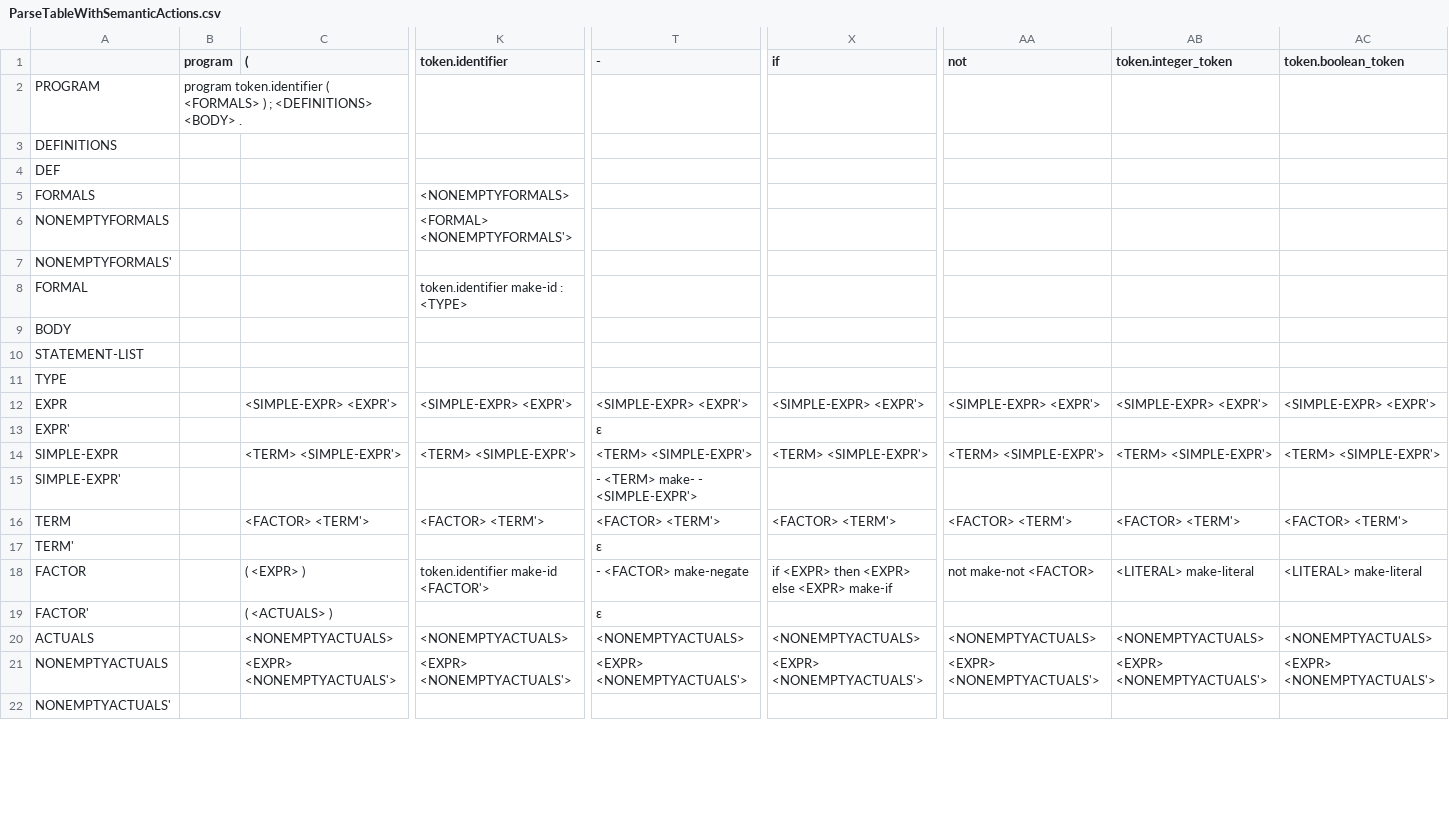
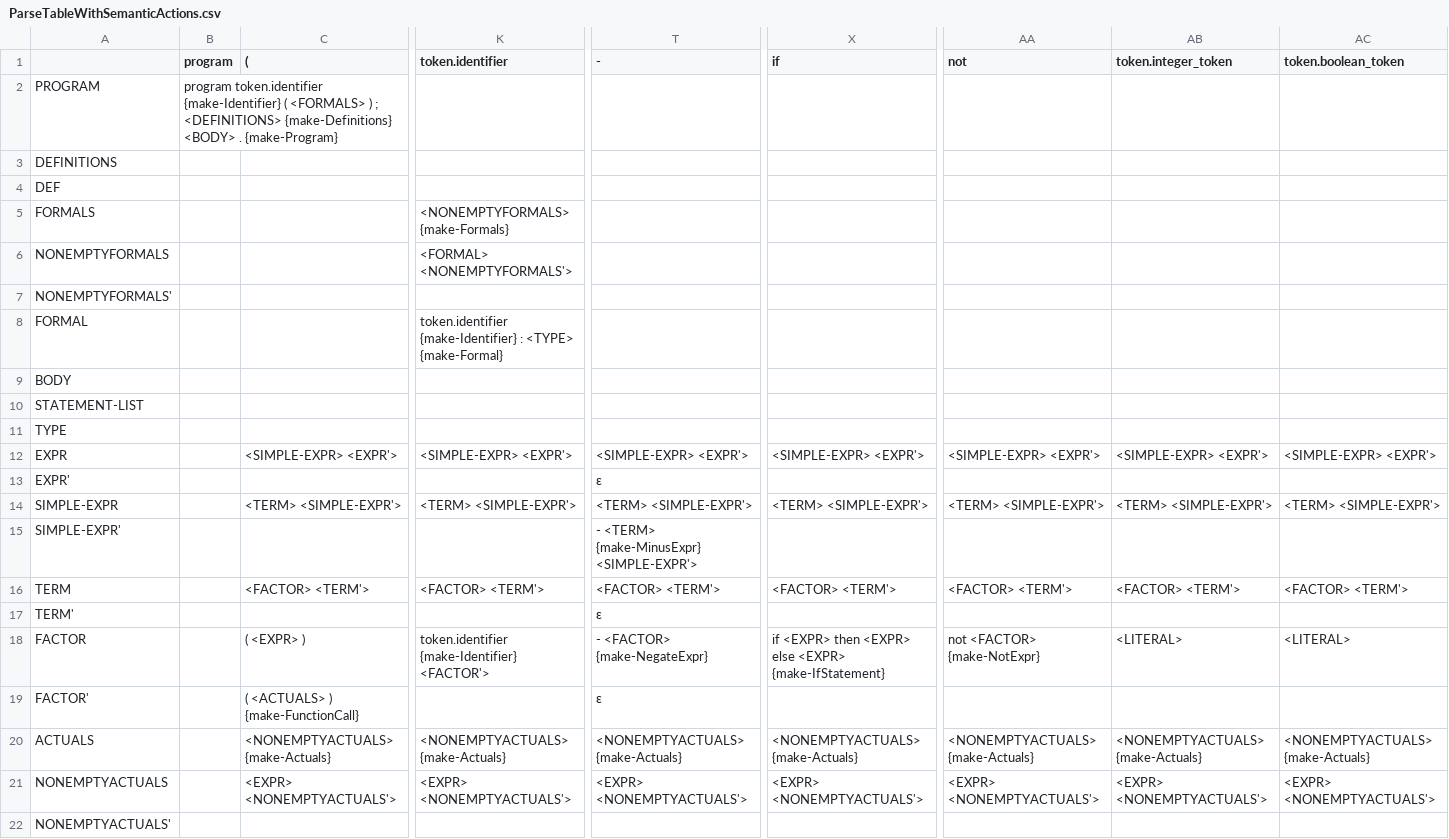
Before and after one commit to lawndoc/flair, a CSV file: doc/ParseTableWithSemanticActions.csv, drawn as a sheet; only a part is shown, gaps mark what is left out; the diff covers the shown part only; the diff names each change by its address in the sheet, - before the commit and + after, or states it on an @@ line.

Commit message:
Started updating parse table in parser and started AST classes

```diff
--- a/doc/ParseTableWithSemanticActions.csv
+++ b/doc/ParseTableWithSemanticActions.csv
-B2 (program): program token.identifier ( <FORMALS> ) ; <DEFINITIONS> <BODY> .
+B2 (program): program token.identifier {make-Identifier} ( <FORMALS> ) ; <DEFINITIONS> {make-Definitions} <BODY> . {make-Program}
-K5 (token.identifier): <NONEMPTYFORMALS>
+K5 (token.identifier): <NONEMPTYFORMALS> {make-Formals}
-K8 (token.identifier): token.identifier make-id : <TYPE>
+K8 (token.identifier): token.identifier {make-Identifier} : <TYPE> {make-Formal}
-T15 (-): - <TERM> make- - <SIMPLE-EXPR'>
+T15 (-): - <TERM> {make-MinusExpr} <SIMPLE-EXPR'>
-K18 (token.identifier): token.identifier make-id <FACTOR'>
+K18 (token.identifier): token.identifier {make-Identifier} <FACTOR'>
-T18 (-): - <FACTOR> make-negate
+T18 (-): - <FACTOR> {make-NegateExpr}
-X18 (if): …else <EXPR> make-if
+X18 (if): …else <EXPR> {make-IfStatement}
-AA18 (not): not make-not <FACTOR>
+AA18 (not): not <FACTOR> {make-NotExpr}
-AB18 (token.integer_token): <LITERAL> make-literal
+AB18 (token.integer_token): <LITERAL>
-AC18 (token.boolean_token): <LITERAL> make-literal
+AC18 (token.boolean_token): <LITERAL>
-C19 ((): ( <ACTUALS> )
+C19 ((): ( <ACTUALS> ) {make-FunctionCall}
-C20 ((): <NONEMPTYACTUALS>
+C20 ((): <NONEMPTYACTUALS> {make-Actuals}
-K20 (token.identifier): <NONEMPTYACTUALS>
+K20 (token.identifier): <NONEMPTYACTUALS> {make-Actuals}
-T20 (-): <NONEMPTYACTUALS>
+T20 (-): <NONEMPTYACTUALS> {make-Actuals}
-X20 (if): <NONEMPTYACTUALS>
+X20 (if): <NONEMPTYACTUALS> {make-Actuals}
-AA20 (not): <NONEMPTYACTUALS>
+AA20 (not): <NONEMPTYACTUALS> {make-Actuals}
-AB20 (token.integer_token): <NONEMPTYACTUALS>
+AB20 (token.integer_token): <NONEMPTYACTUALS> {make-Actuals}
-AC20 (token.boolean_token): <NONEMPTYACTUALS>
+AC20 (token.boolean_token): <NONEMPTYACTUALS> {make-Actuals}
```
Also changed, not shown: 16 edited cells elsewhere in this file, 3 other files.
